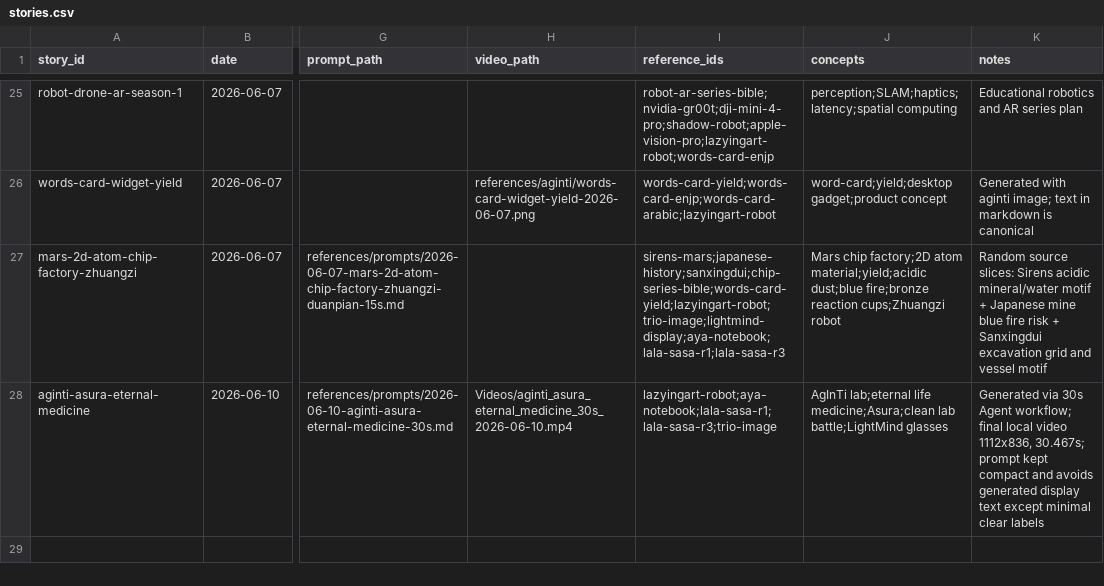
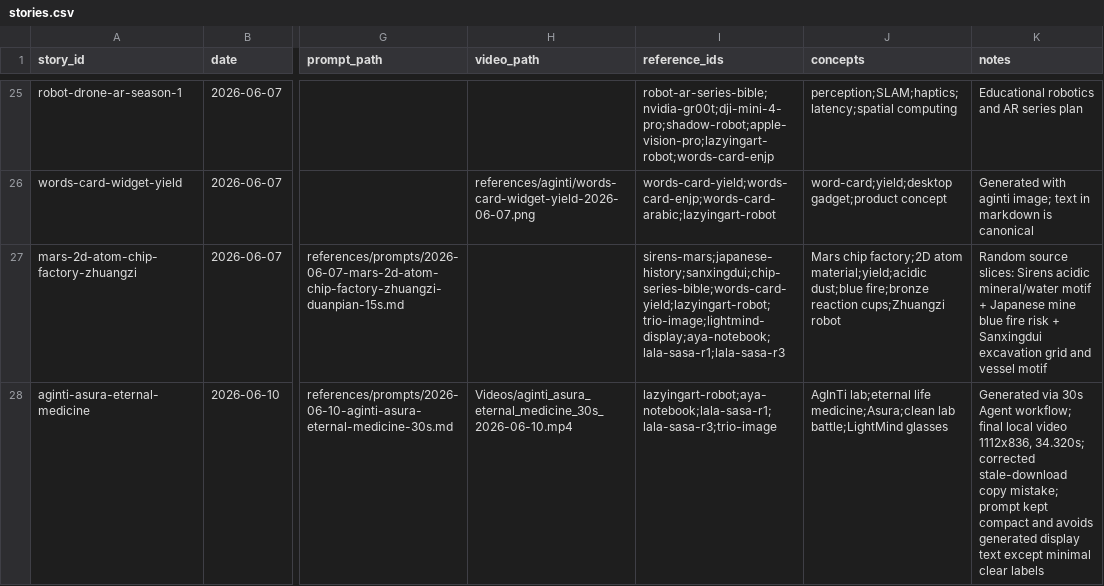
Before and after one commit to lachlanchen/RaraXiaAndAyaChan, a CSV file: references/story-database/stories.csv, drawn as a sheet; only a part is shown, gaps mark what is left out; the diff names each change by its address in the sheet, - before the commit and + after, or states it on an @@ line.

Commit message:
Correct AgInTi Asura download record

```diff
--- a/references/story-database/stories.csv
+++ b/references/story-database/stories.csv
-K28 (notes): …video 1112x836, 30.467s; prompt kept…
+K28 (notes): …video 1112x836, 34.320s; corrected stale-download copy mistake; prompt kept…
```
Also changed, not shown: 2 other files.
